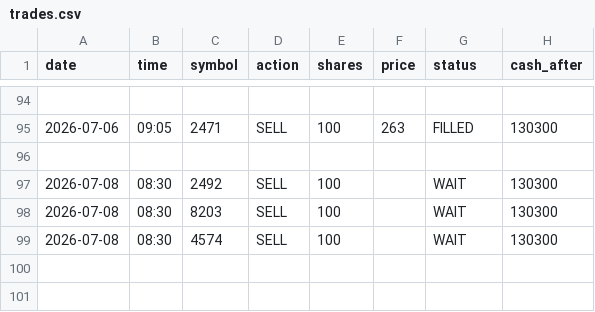
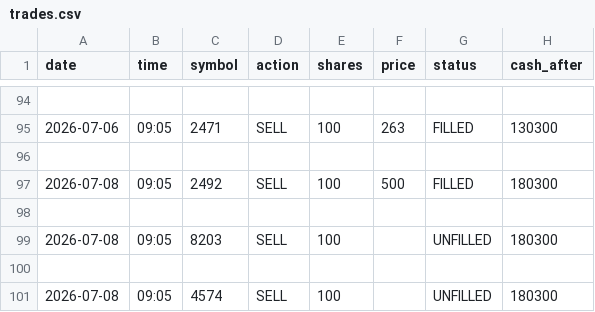
Before and after one commit to dmkn013/kabu, a CSV file: data/runs/run_002/trades.csv, drawn as a sheet; only a part is shown, gaps mark what is left out.

```diff
--- a/data/runs/run_002/trades.csv
+++ b/data/runs/run_002/trades.csv
@@ -96,4 +96,6 @@ date,time,symbol,action,shares,price,status,cash_after
 
-2026-07-08,08:30,2492,SELL,100,,WAIT,130300
-2026-07-08,08:30,8203,SELL,100,,WAIT,130300
-2026-07-08,08:30,4574,SELL,100,,WAIT,130300
+2026-07-08,09:05,2492,SELL,100,500,FILLED,180300
+
+2026-07-08,09:05,8203,SELL,100,,UNFILLED,180300
+
+2026-07-08,09:05,4574,SELL,100,,UNFILLED,180300
```
Also changed, not shown: data/runs/run_001/daily_summary.csv, data/runs/run_001/trades.csv, 5 other files.
